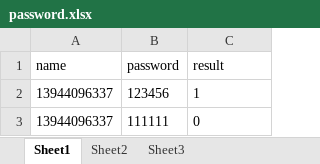
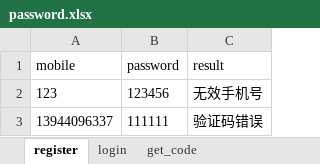
Before and after one commit to vipqian/inter, an Excel workbook: interface/parameterization/password.xlsx, sheet register, drawn as a sheet; values as stored, in another font and other column widths than the file's, no borders; the diff names each change by its address in the sheet, - before the commit and + after, or states it on an @@ line.

```diff
--- a/interface/parameterization/password.xlsx (sheet register)
+++ b/interface/parameterization/password.xlsx (sheet register)
-sheet tab: Sheet1
+sheet tab: register
-sheet tab: Sheet2
+sheet tab: login
-sheet tab: Sheet3
+sheet tab: get_code
-A1: name
+A1: mobile
-A2 (mobile): 13944096337
+A2 (mobile): 123
-C2 (result): 1
+C2 (result): 无效手机号
-C3 (result): 0
+C3 (result): 验证码错误
```
Also changed, not shown: sheet login, sheet get_code, 14 other files.
